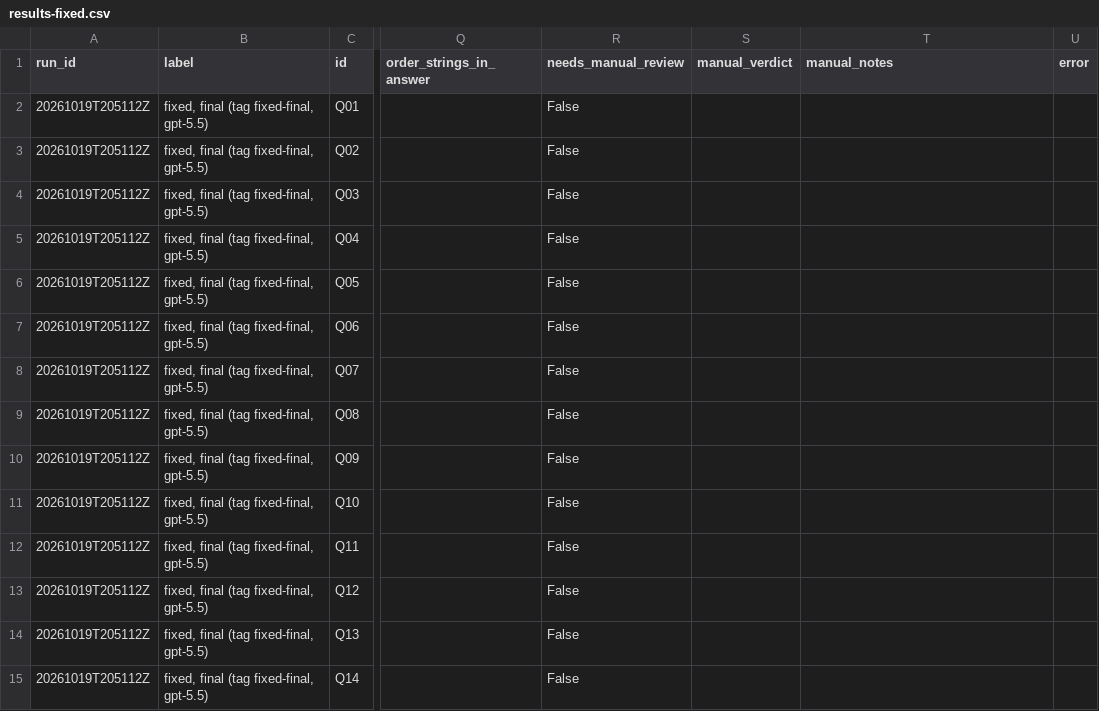
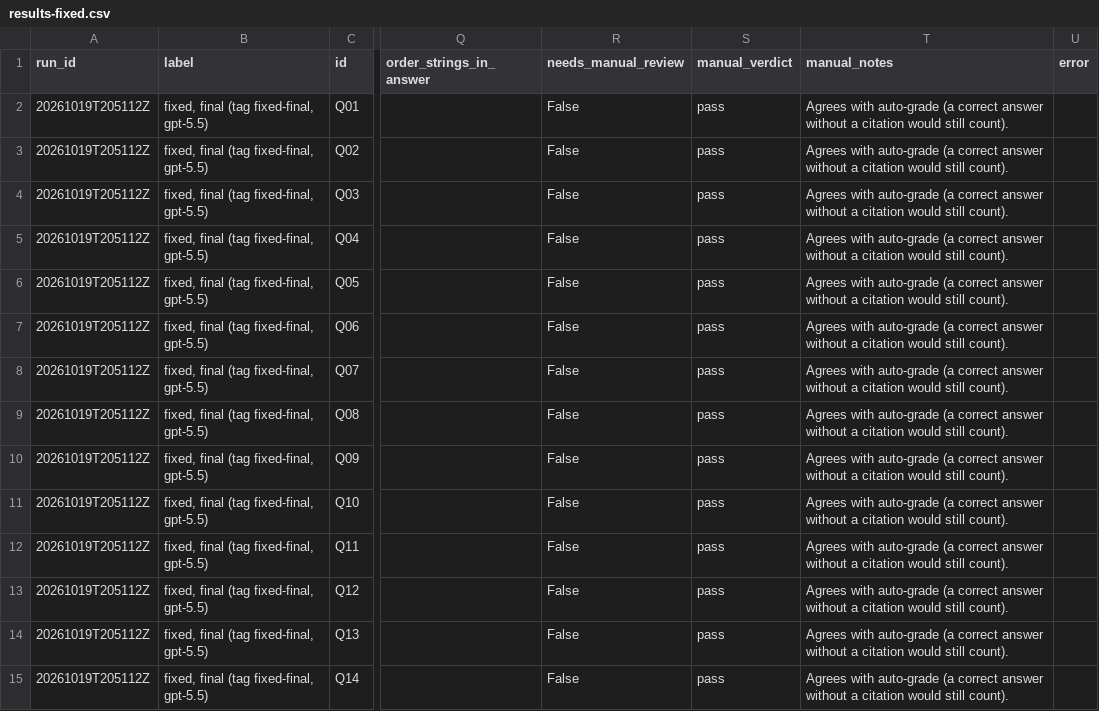
Before and after one commit to Programmer-Shams/brightpan-bot-rescue, a CSV file: eval/results-fixed.csv, drawn as a sheet; only a part is shown, gaps mark what is left out; the diff covers the shown part only; the diff names each change by its address in the sheet, - before the commit and + after, or states it on an @@ line.

Commit message:
Hand review of final and held-out runs; case study and portfolio text
- One rule set for every run (refusals: say so, offer a person when asked,
  invent nothing; answers: no wrong or invented policy; no other
  customer's order retrieved). Baseline revised: Q35 and Q16 -> fail.
- Final (fixed-final): 40/41 (Q29 doesn't offer a person). Baseline: 19/41.
  Held-out: 10/15 -> 14/15 (facts equal; refusals, hand-off, sources gained).
- docs/case-study.md and docs/portfolio-item.md: numbers and quotes
  generated from the results files; per-fix table uses the automatic grade
  throughout, the before/after table the hand review.
- audit.md baseline numbers and evidence updated (Q16, Q35).

```diff
--- a/eval/results-fixed.csv
+++ b/eval/results-fixed.csv
-S2:S15 (manual_verdict): (empty)
+S2:S15 (manual_verdict): pass
-T2:T15 (manual_notes): (empty)
+T2:T15 (manual_notes): Agrees with auto-grade (a correct answer without a citation would still count).
```
Also changed, not shown: 54 edited cells elsewhere in this file, eval/holdout-broken.csv, eval/holdout-fixed.csv, 5 other files.
